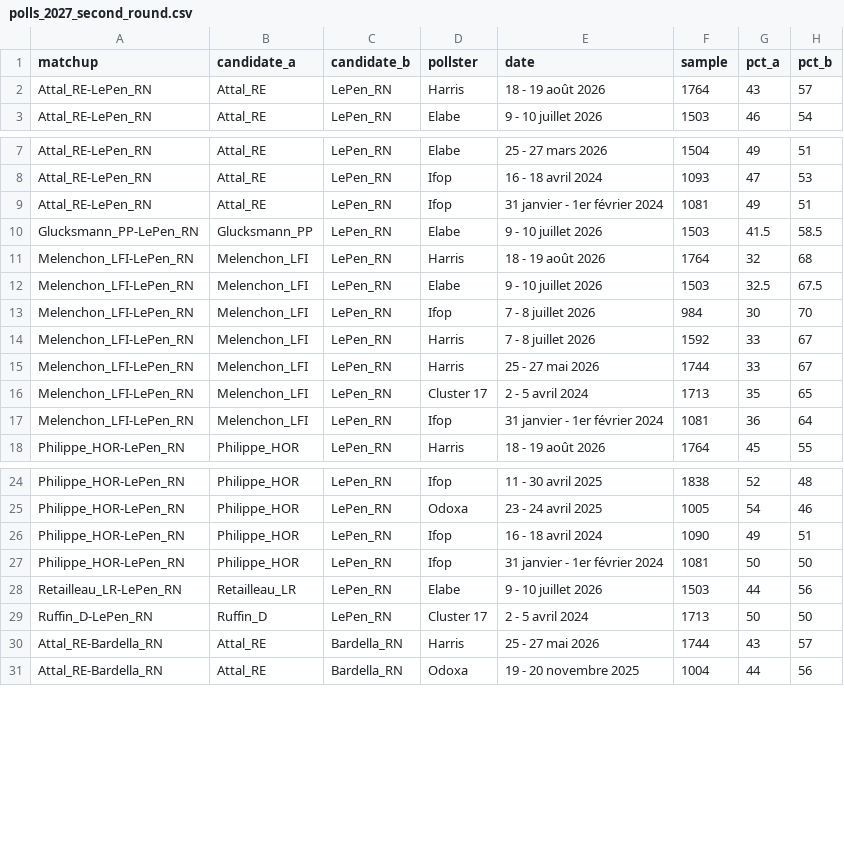
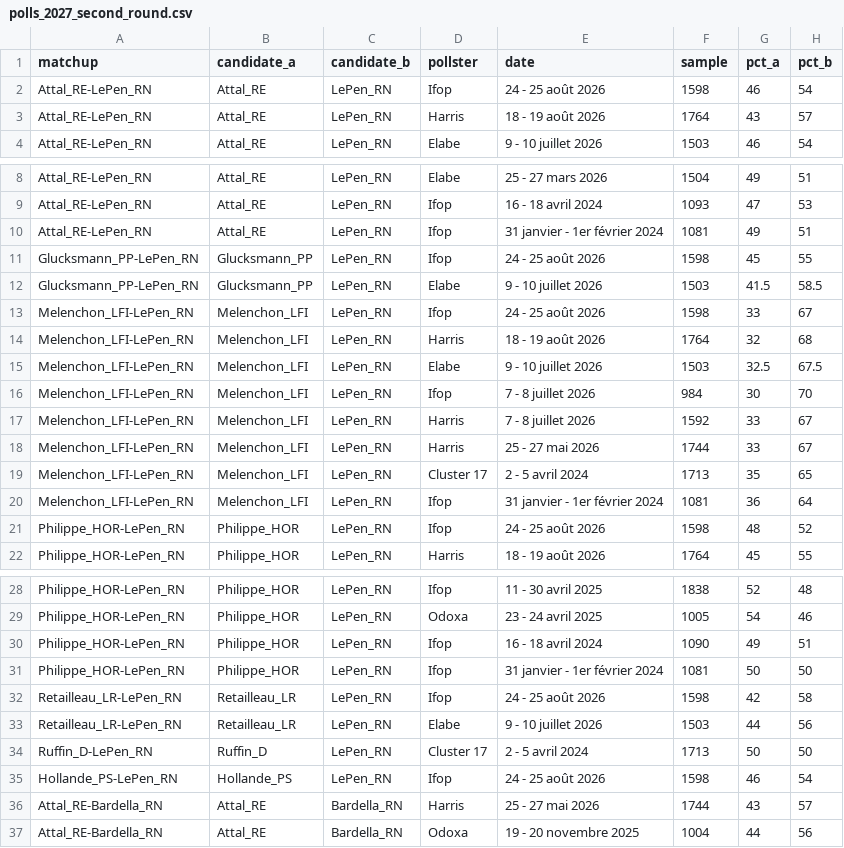
Before and after one commit to agoldhammer/frelec, a CSV file: polls_2027_second_round.csv, drawn as a sheet; only a part is shown, gaps mark what is left out.

```diff
--- a/polls_2027_second_round.csv
+++ b/polls_2027_second_round.csv
@@ -1,2 +1,3 @@
 matchup,candidate_a,candidate_b,pollster,date,sample,pct_a,pct_b
+Attal_RE-LePen_RN,Attal_RE,LePen_RN,Ifop,24 - 25 août 2026,1598,46,54
 Attal_RE-LePen_RN,Attal_RE,LePen_RN,Harris,18 - 19 août 2026,1764,43,57
@@ -9,3 +10,5 @@ Attal_RE-LePen_RN,Attal_RE,LePen_RN,Ifop,16 - 18 avril 2024,1093,47,53
 Attal_RE-LePen_RN,Attal_RE,LePen_RN,Ifop,31 janvier - 1er février 2024,1081,49,51
+Glucksmann_PP-LePen_RN,Glucksmann_PP,LePen_RN,Ifop,24 - 25 août 2026,1598,45,55
 Glucksmann_PP-LePen_RN,Glucksmann_PP,LePen_RN,Elabe,9 - 10 juillet 2026,1503,41.5,58.5
+Melenchon_LFI-LePen_RN,Melenchon_LFI,LePen_RN,Ifop,24 - 25 août 2026,1598,33,67
 Melenchon_LFI-LePen_RN,Melenchon_LFI,LePen_RN,Harris,18 - 19 août 2026,1764,32,68
@@ -17,2 +20,3 @@ Melenchon_LFI-LePen_RN,Melenchon_LFI,LePen_RN,Cluster 17,2 - 5 avril 2024,1713,3
 Melenchon_LFI-LePen_RN,Melenchon_LFI,LePen_RN,Ifop,31 janvier - 1er février 2024,1081,36,64
+Philippe_HOR-LePen_RN,Philippe_HOR,LePen_RN,Ifop,24 - 25 août 2026,1598,48,52
 Philippe_HOR-LePen_RN,Philippe_HOR,LePen_RN,Harris,18 - 19 août 2026,1764,45,55
@@ -27,4 +31,6 @@ Philippe_HOR-LePen_RN,Philippe_HOR,LePen_RN,Ifop,16 - 18 avril 2024,1090,49,51
 Philippe_HOR-LePen_RN,Philippe_HOR,LePen_RN,Ifop,31 janvier - 1er février 2024,1081,50,50
+Retailleau_LR-LePen_RN,Retailleau_LR,LePen_RN,Ifop,24 - 25 août 2026,1598,42,58
 Retailleau_LR-LePen_RN,Retailleau_LR,LePen_RN,Elabe,9 - 10 juillet 2026,1503,44,56
 Ruffin_D-LePen_RN,Ruffin_D,LePen_RN,Cluster 17,2 - 5 avril 2024,1713,50,50
+Hollande_PS-LePen_RN,Hollande_PS,LePen_RN,Ifop,24 - 25 août 2026,1598,46,54
 Attal_RE-Bardella_RN,Attal_RE,Bardella_RN,Harris,25 - 27 mai 2026,1744,43,57
```
Also changed, not shown: polls_2027_presidential_first_round.csv, 7 other files.
